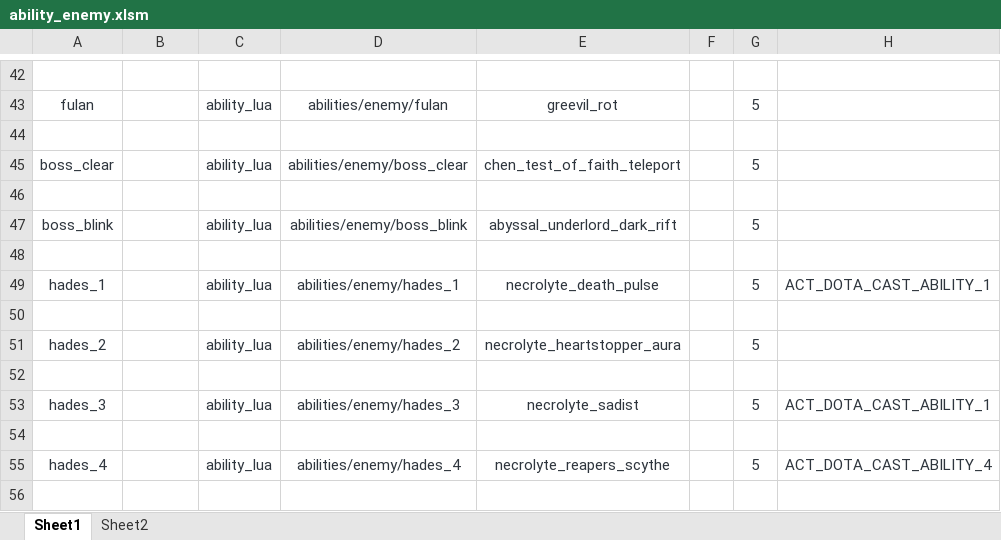
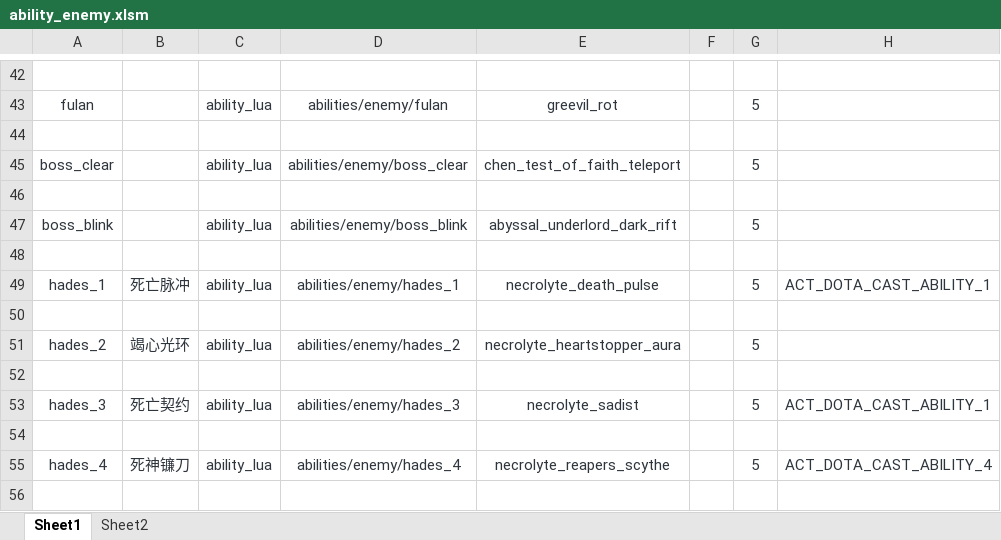
Before and after one commit to BigCiba/GuardingAthena, an Excel workbook: design/3.kv配置表/abilities/ability_enemy.xlsm, sheet Sheet1, drawn as a sheet; only a part is shown, gaps mark what is left out; values as stored, in another font and other column widths than the file's, no borders; conditional formats not drawn; the diff covers the shown part only; the diff names each change by its address in the sheet, - before the commit and + after, or states it on an @@ line.

```diff
--- a/design/3.kv配置表/abilities/ability_enemy.xlsm (sheet Sheet1)
+++ b/design/3.kv配置表/abilities/ability_enemy.xlsm (sheet Sheet1)
-B49: (empty)
+B49: 死亡脉冲
-B51: (empty)
+B51: 竭心光环
-B53: (empty)
+B53: 死亡契约
-B55: (empty)
+B55: 死神镰刀
```
Also changed, not shown: 23 edited cells elsewhere in this sheet, 11 other files.
